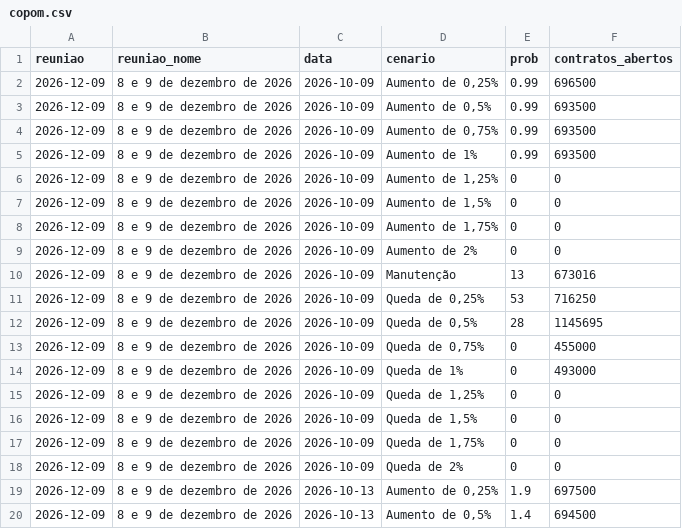
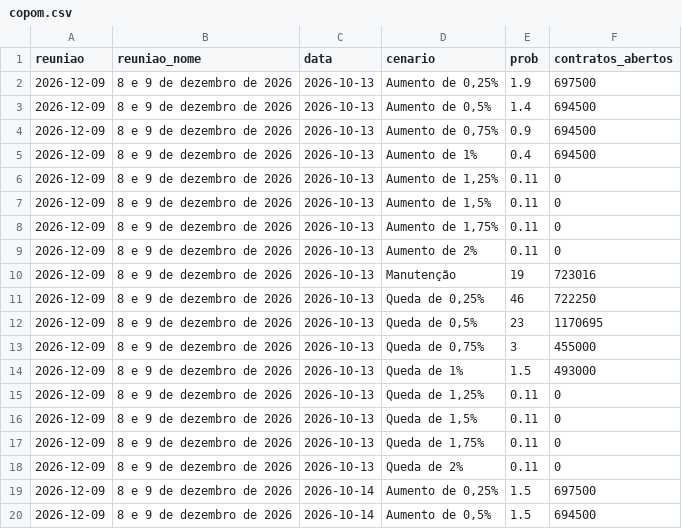
Before and after one commit to pietrosalvador5-boop/painel-previmpa, a CSV file: dados/copom.csv, drawn as a sheet; only a part is shown; the shorter side is filled out with more unchanged rows; the diff covers the shown part only.

```diff
--- a/dados/copom.csv
+++ b/dados/copom.csv
@@ -1,19 +1,2 @@
 reuniao,reuniao_nome,data,cenario,prob,contratos_abertos
-2026-12-09,8 e 9 de dezembro de 2026,2026-10-09,"Aumento de 0,25%",0.99,696500
-2026-12-09,8 e 9 de dezembro de 2026,2026-10-09,"Aumento de 0,5%",0.99,693500
-2026-12-09,8 e 9 de dezembro de 2026,2026-10-09,"Aumento de 0,75%",0.99,693500
-2026-12-09,8 e 9 de dezembro de 2026,2026-10-09,Aumento de 1%,0.99,693500
-2026-12-09,8 e 9 de dezembro de 2026,2026-10-09,"Aumento de 1,25%",0,0
-2026-12-09,8 e 9 de dezembro de 2026,2026-10-09,"Aumento de 1,5%",0,0
-2026-12-09,8 e 9 de dezembro de 2026,2026-10-09,"Aumento de 1,75%",0,0
-2026-12-09,8 e 9 de dezembro de 2026,2026-10-09,Aumento de 2%,0,0
-2026-12-09,8 e 9 de dezembro de 2026,2026-10-09,Manutenção,13,673016
-2026-12-09,8 e 9 de dezembro de 2026,2026-10-09,"Queda de 0,25%",53,716250
-2026-12-09,8 e 9 de dezembro de 2026,2026-10-09,"Queda de 0,5%",28,1145695
-2026-12-09,8 e 9 de dezembro de 2026,2026-10-09,"Queda de 0,75%",0,455000
-2026-12-09,8 e 9 de dezembro de 2026,2026-10-09,Queda de 1%,0,493000
-2026-12-09,8 e 9 de dezembro de 2026,2026-10-09,"Queda de 1,25%",0,0
-2026-12-09,8 e 9 de dezembro de 2026,2026-10-09,"Queda de 1,5%",0,0
-2026-12-09,8 e 9 de dezembro de 2026,2026-10-09,"Queda de 1,75%",0,0
-2026-12-09,8 e 9 de dezembro de 2026,2026-10-09,Queda de 2%,0,0
 2026-12-09,8 e 9 de dezembro de 2026,2026-10-13,"Aumento de 0,25%",1.9,697500
```
Also changed, not shown: 9 removed rows elsewhere in this file, 2 other files.
